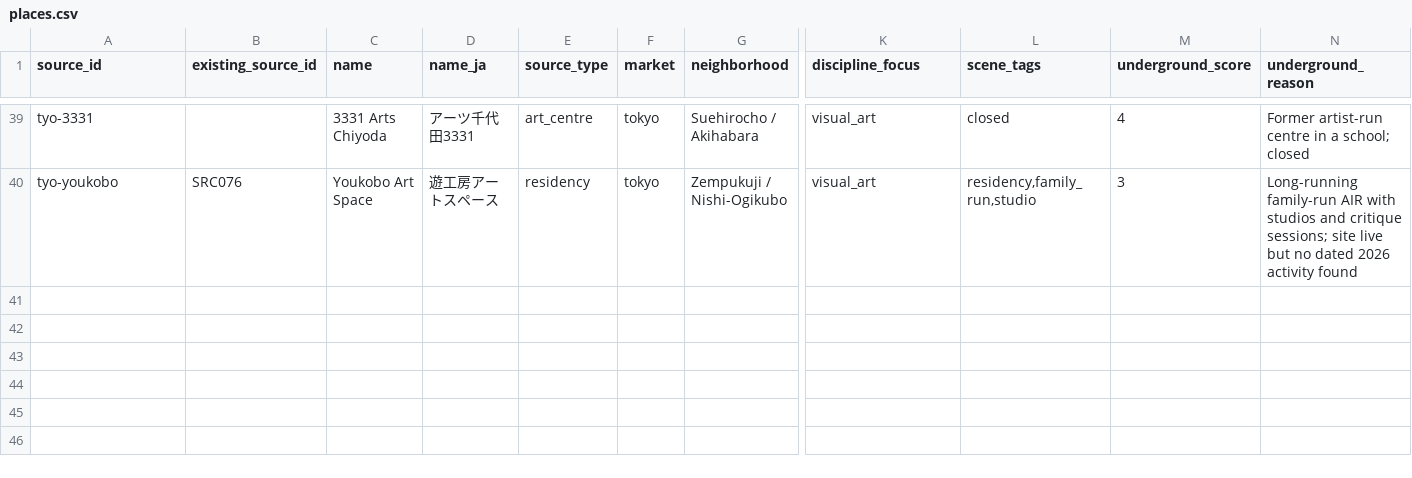
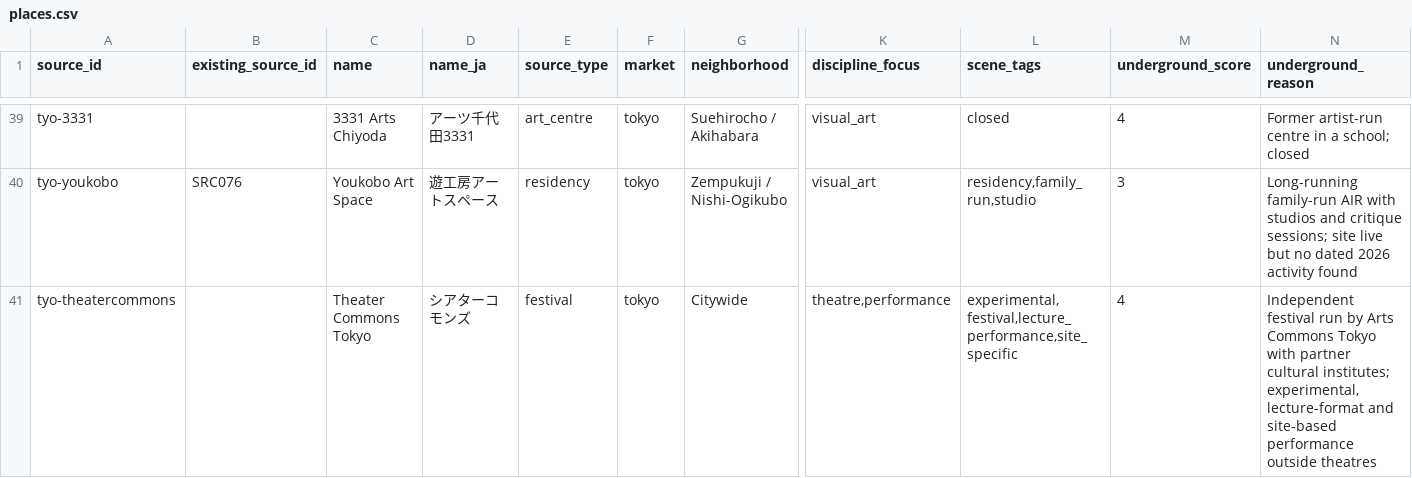
Before and after one commit to roipadan1-design/Cue-Radar, a CSV file: docs/research/japan_pilot/results_2026-10-19/places.csv, drawn as a sheet; only a part is shown, gaps mark what is left out; rows hold the shown columns only; the diff names each change by its address in the sheet, - before the commit and + after, or states it on an @@ line.

```diff
--- a/docs/research/japan_pilot/results_2026-10-19/places.csv
+++ b/docs/research/japan_pilot/results_2026-10-19/places.csv
+row 41: tyo-theatercommons |  | Theater Commons Tokyo | シアターコモンズ | festival | tokyo | Citywide | theatre,performance | experimental,festival,lecture_performance,site_specific | 4 | Independent festival run by Arts Commons Tokyo with partner cultural institutes; experimental, lecture-format and site-based performance outside theatres
```
Also changed, not shown: 8 other files.
